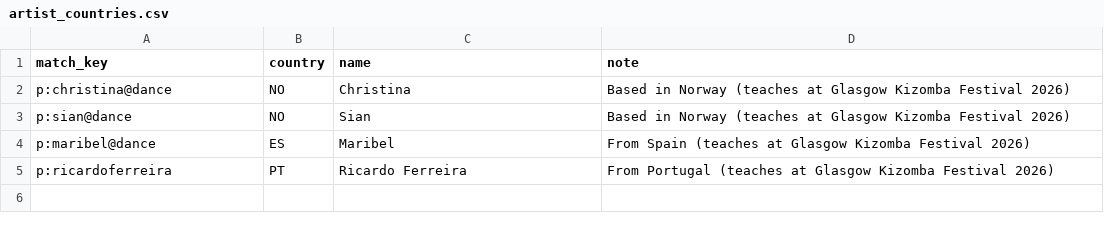
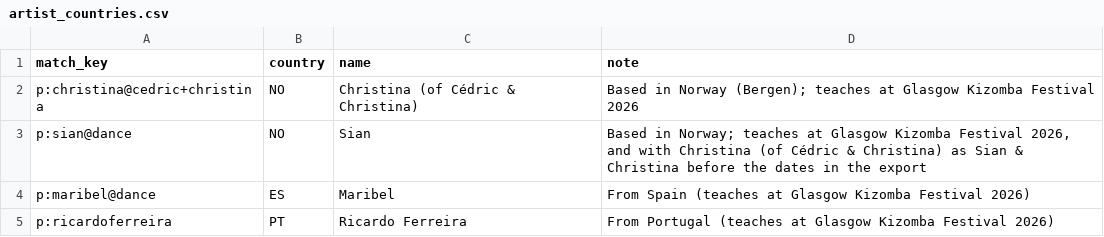
Before and after one commit to clombion/kiz-radar, a CSV file: pipeline/artist_countries.csv, drawn as a sheet; the diff names each change by its address in the sheet, - before the commit and + after, or states it on an @@ line.

Commit message:
Move single bookings to the person they belong to
Every solo "Christina" landed in one record, so the Bergen Christina's booking at Glasgow and an unknown
Christina's in Lyon counted as one person. pipeline/artist_bookings.csv moves one festival's booking from the
record it was filed under to the person it is; the build stops on an unknown key or a missing booking.
The Glasgow booking now belongs to the Christina of Cédric & Christina, and Norway goes with her; the Lyon one
stays on its own, with no country.

```diff
--- a/pipeline/artist_countries.csv
+++ b/pipeline/artist_countries.csv
-A2 (match_key): p:christina@dance
+A2 (match_key): p:christina@cedric+christina
-C2 (name): Christina
+C2 (name): Christina (of Cédric & Christina)
-D2 (note): …in Norway (teaches at Glasgow Kizomba Festival 2026)
+D2 (note): …in Norway (Bergen); teaches at Glasgow Kizomba Festival 2026
-D3 (note): Based in Norway (teaches at Glasgow Kizomba Festival 2026)
+D3 (note): Based in Norway; teaches at Glasgow Kizomba Festival 2026, and with Christina (of Cédric & Christina) as Sian & Christina before the dates in the export
```
Also changed, not shown: 5 other files.
